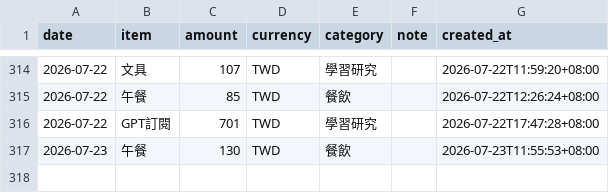
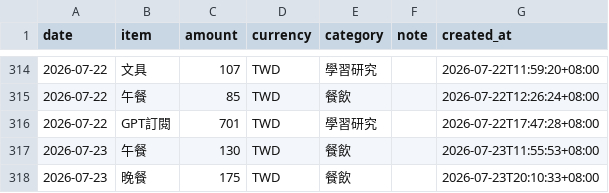
Before and after one commit to yuming920619-svg/Myhermesagi, a CSV file: bookkeeping/ledger.csv, drawn as a sheet; only a part is shown, gaps mark what is left out; the diff names each change by its address in the sheet, - before the commit and + after, or states it on an @@ line.

```diff
--- a/bookkeeping/ledger.csv
+++ b/bookkeeping/ledger.csv
+row 318: 2026-07-23 | 晚餐 | 175 | TWD | 餐飲 |  | 2026-07-23T20:10:33+08:00
```
Also changed, not shown: 1 other file.
